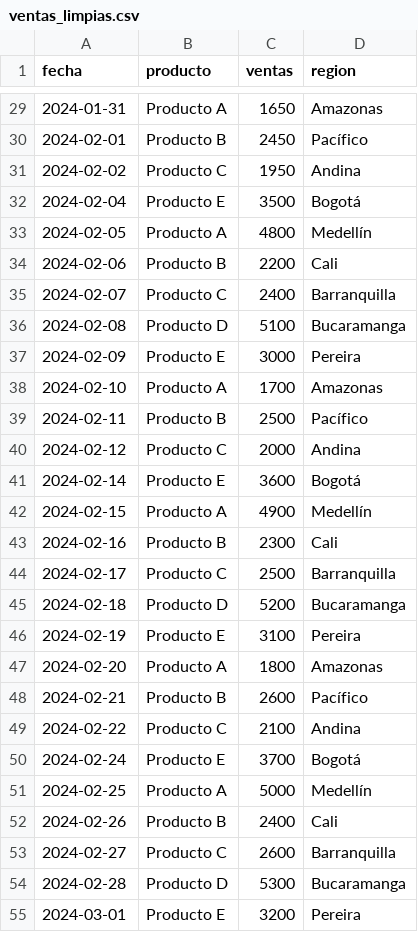
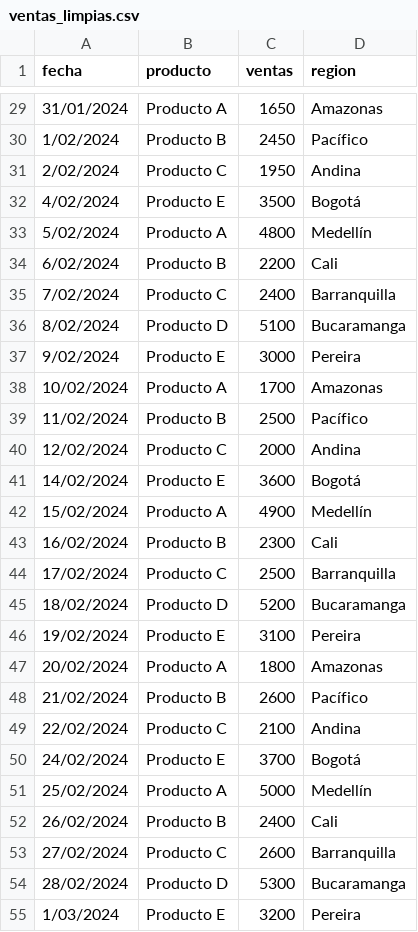
Before and after one commit to jotalexvalencia/limpieza-datos-python-pandas, a CSV file: ventas_limpias.csv, drawn as a sheet; only a part is shown, gaps mark what is left out; the diff covers the shown part only.

```diff
--- a/ventas_limpias.csv
+++ b/ventas_limpias.csv
@@ -29,27 +29,27 @@ fecha,producto,ventas,region
-2024-01-31,Producto A,1650,Amazonas
-2024-02-01,Producto B,2450,Pacífico
-2024-02-02,Producto C,1950,Andina
-2024-02-04,Producto E,3500,Bogotá
-2024-02-05,Producto A,4800,Medellín
-2024-02-06,Producto B,2200,Cali
-2024-02-07,Producto C,2400,Barranquilla
-2024-02-08,Producto D,5100,Bucaramanga
-2024-02-09,Producto E,3000,Pereira
-2024-02-10,Producto A,1700,Amazonas
-2024-02-11,Producto B,2500,Pacífico
-2024-02-12,Producto C,2000,Andina
-2024-02-14,Producto E,3600,Bogotá
-2024-02-15,Producto A,4900,Medellín
-2024-02-16,Producto B,2300,Cali
-2024-02-17,Producto C,2500,Barranquilla
-2024-02-18,Producto D,5200,Bucaramanga
-2024-02-19,Producto E,3100,Pereira
-2024-02-20,Producto A,1800,Amazonas
-2024-02-21,Producto B,2600,Pacífico
-2024-02-22,Producto C,2100,Andina
-2024-02-24,Producto E,3700,Bogotá
-2024-02-25,Producto A,5000,Medellín
-2024-02-26,Producto B,2400,Cali
-2024-02-27,Producto C,2600,Barranquilla
-2024-02-28,Producto D,5300,Bucaramanga
-2024-03-01,Producto E,3200,Pereira
+31/01/2024,Producto A,1650,Amazonas
+1/02/2024,Producto B,2450,Pacífico
+2/02/2024,Producto C,1950,Andina
+4/02/2024,Producto E,3500,Bogotá
+5/02/2024,Producto A,4800,Medellín
+6/02/2024,Producto B,2200,Cali
+7/02/2024,Producto C,2400,Barranquilla
+8/02/2024,Producto D,5100,Bucaramanga
+9/02/2024,Producto E,3000,Pereira
+10/02/2024,Producto A,1700,Amazonas
+11/02/2024,Producto B,2500,Pacífico
+12/02/2024,Producto C,2000,Andina
+14/02/2024,Producto E,3600,Bogotá
+15/02/2024,Producto A,4900,Medellín
+16/02/2024,Producto B,2300,Cali
+17/02/2024,Producto C,2500,Barranquilla
+18/02/2024,Producto D,5200,Bucaramanga
+19/02/2024,Producto E,3100,Pereira
+20/02/2024,Producto A,1800,Amazonas
+21/02/2024,Producto B,2600,Pacífico
+22/02/2024,Producto C,2100,Andina
+24/02/2024,Producto E,3700,Bogotá
+25/02/2024,Producto A,5000,Medellín
+26/02/2024,Producto B,2400,Cali
+27/02/2024,Producto C,2600,Barranquilla
+28/02/2024,Producto D,5300,Bucaramanga
+1/03/2024,Producto E,3200,Pereira
```
Also changed, not shown: 45 edited cells elsewhere in this file, ventas.csv, 10 other files.
